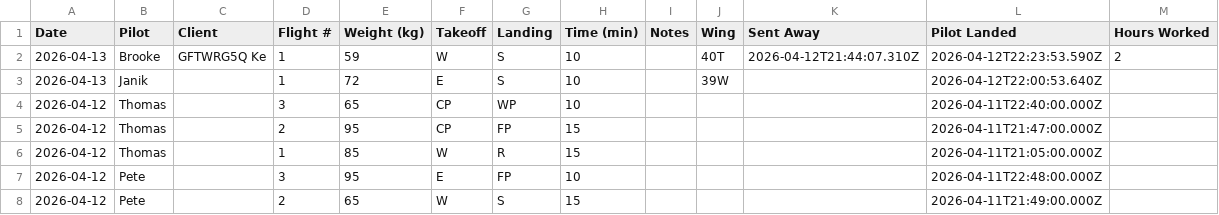
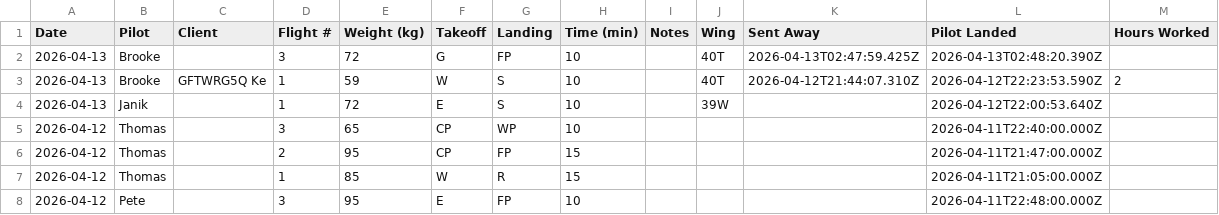
Before and after one commit to Gforceteam/gforce-flight-log, a CSV file: backups/flights-2026-04-13.csv, drawn as a sheet; only a part is shown; the shorter side is filled out with more unchanged rows.

Commit message:
Daily backup 2026-04-13

```diff
--- a/backups/flights-2026-04-13.csv
+++ b/backups/flights-2026-04-13.csv
@@ -1,2 +1,3 @@
 Date,Pilot,Client,Flight #,Weight (kg),Takeoff,Landing,Time (min),Notes,Wing,Sent Away,Pilot Landed,Hours Worked
+"2026-04-13","Brooke","","3","72","G","FP","10","","40T","2026-04-13T02:47:59.425Z","2026-04-13T02:48:20.390Z",""
 "2026-04-13","Brooke","GFTWRG5Q	Ke","1","59","W","S","10","","40T","2026-04-12T21:44:07.310Z","2026-04-12T22:23:53.590Z","2"
```
